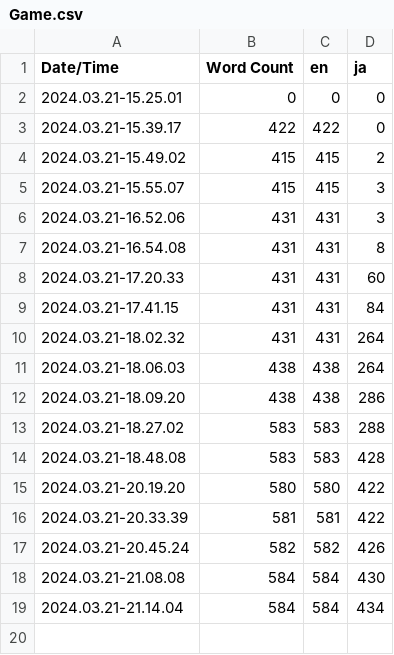
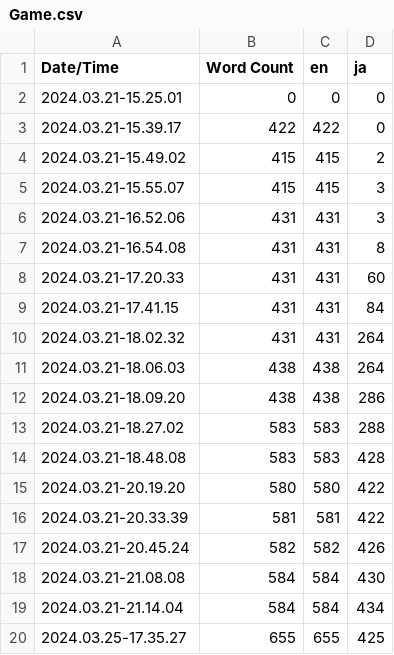
Before and after one commit to tomoya8177/TacticalRPG, a CSV file: Content/Localization/Game/Game.csv, drawn as a sheet.

```diff
--- a/Content/Localization/Game/Game.csv
+++ b/Content/Localization/Game/Game.csv
@@ -19 +19,2 @@ Date/Time,Word Count,en,ja
 2024.03.21-21.14.04,584,584,434
+2024.03.25-17.35.27,655,655,425
```
Also changed, not shown: 6 other files.
